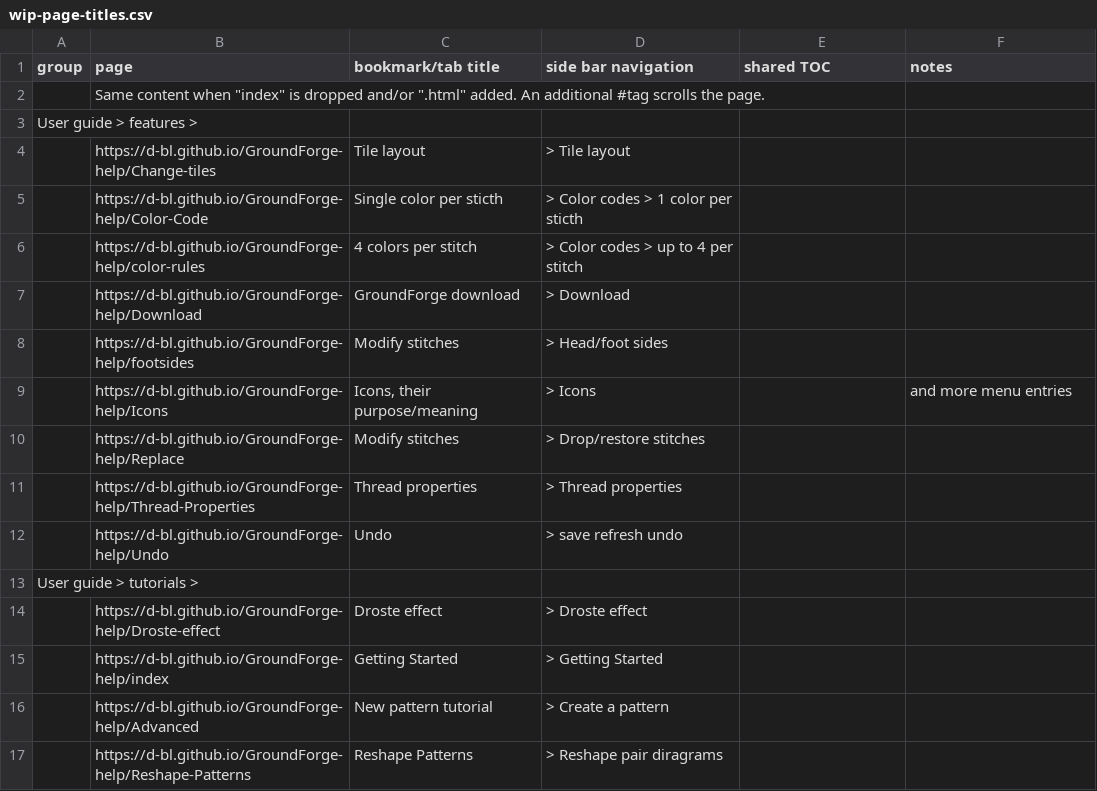
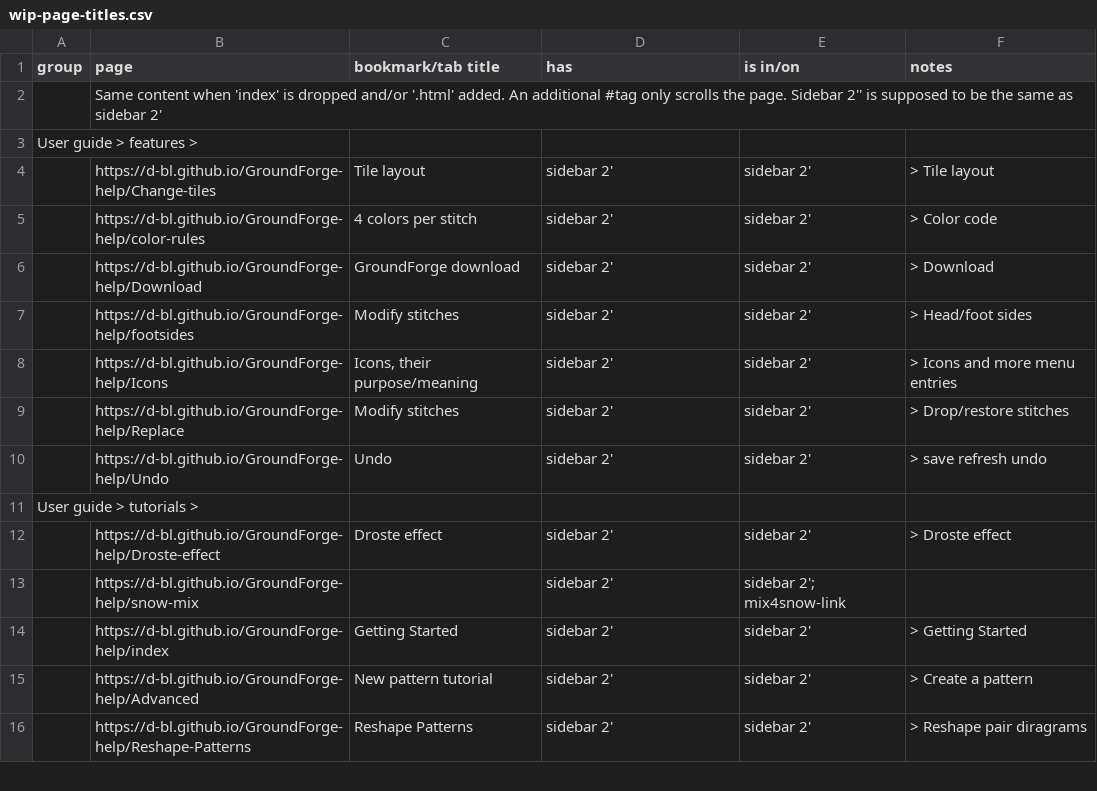
Before and after one commit to d-bl/GroundForge-help, a CSV file: wip-page-titles.csv, drawn as a sheet; only a part is shown; the diff covers the shown part only.

Commit message:
dropped old color code, cross ref

```diff
--- a/wip-page-titles.csv
+++ b/wip-page-titles.csv
@@ -1,17 +1,16 @@
-group,page,bookmark/tab title,side bar navigation,shared TOC, notes
-,Same content when "index" is dropped and/or ".html" added. An additional #tag scrolls the page.
+group,page,bookmark/tab title,has,is in/on, notes
+,Same content when 'index' is dropped and/or '.html' added. An additional #tag only scrolls the page. Sidebar 2'' is supposed to be the same as sidebar 2'
 User guide > features >
-,https://d-bl.github.io/GroundForge-help/Change-tiles,Tile layout, > Tile layout
-,https://d-bl.github.io/GroundForge-help/Color-Code,Single color per sticth, > Color codes > 1 color per sticth
-,https://d-bl.github.io/GroundForge-help/color-rules,4 colors per stitch, > Color codes > up to 4 per stitch
-,https://d-bl.github.io/GroundForge-help/Download,GroundForge download, > Download
-,https://d-bl.github.io/GroundForge-help/footsides,Modify stitches, > Head/foot sides
-,https://d-bl.github.io/GroundForge-help/Icons,"Icons, their purpose/meaning", > Icons,,and more menu entries
-,https://d-bl.github.io/GroundForge-help/Replace,Modify stitches, > Drop/restore stitches
-,https://d-bl.github.io/GroundForge-help/Thread-Properties,Thread properties, > Thread properties
-,https://d-bl.github.io/GroundForge-help/Undo,Undo, > save refresh undo
+,https://d-bl.github.io/GroundForge-help/Change-tiles,Tile layout,sidebar 2',sidebar 2', > Tile layout
+,https://d-bl.github.io/GroundForge-help/color-rules,4 colors per stitch,sidebar 2',sidebar 2', > Color code
+,https://d-bl.github.io/GroundForge-help/Download,GroundForge download,sidebar 2',sidebar 2', > Download
+,https://d-bl.github.io/GroundForge-help/footsides,Modify stitches,sidebar 2',sidebar 2', > Head/foot sides
+,https://d-bl.github.io/GroundForge-help/Icons,"Icons, their purpose/meaning",sidebar 2',sidebar 2', > Icons and more menu entries
+,https://d-bl.github.io/GroundForge-help/Replace,Modify stitches,sidebar 2',sidebar 2', > Drop/restore stitches
+,https://d-bl.github.io/GroundForge-help/Undo,Undo,sidebar 2',sidebar 2', > save refresh undo
 User guide > tutorials >
-,https://d-bl.github.io/GroundForge-help/Droste-effect,Droste effect, > Droste effect
-,https://d-bl.github.io/GroundForge-help/index,Getting Started, > Getting Started
-,https://d-bl.github.io/GroundForge-help/Advanced,New pattern tutorial, > Create a pattern
-,https://d-bl.github.io/GroundForge-help/Reshape-Patterns,Reshape Patterns, > Reshape pair diragrams
+,https://d-bl.github.io/GroundForge-help/Droste-effect,Droste effect,sidebar 2',sidebar 2', > Droste effect
+,https://d-bl.github.io/GroundForge-help/snow-mix,,sidebar 2',sidebar 2'; mix4snow-link,
+,https://d-bl.github.io/GroundForge-help/index,Getting Started,sidebar 2',sidebar 2', > Getting Started
+,https://d-bl.github.io/GroundForge-help/Advanced,New pattern tutorial,sidebar 2',sidebar 2', > Create a pattern
+,https://d-bl.github.io/GroundForge-help/Reshape-Patterns,Reshape Patterns,sidebar 2',sidebar 2', > Reshape pair diragrams
```
Also changed, not shown: 16 added rows, 5 removed rows and 33 edited cells elsewhere in this file, 18 other files.
